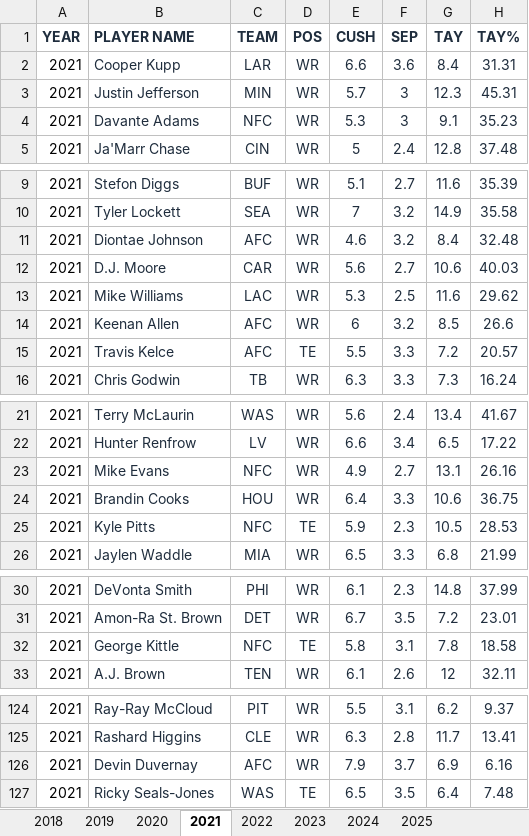
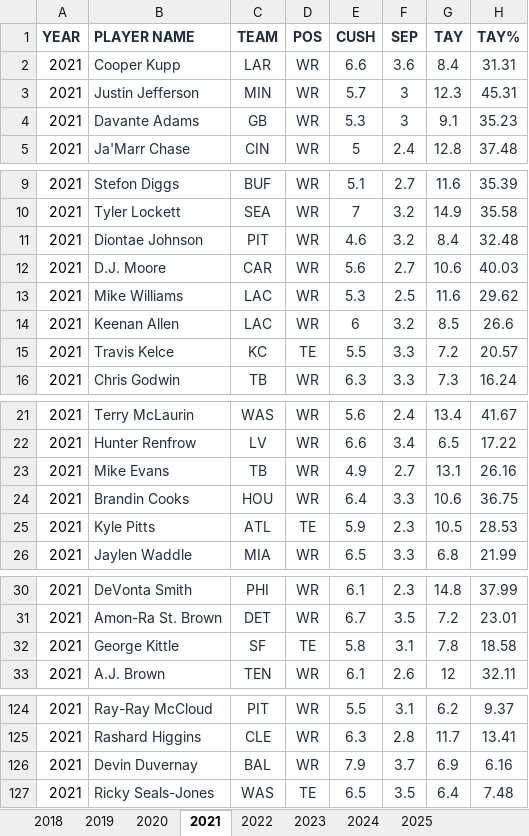
Before and after one commit to Sithranjan-Suresh/qb-true-value, an Excel workbook: backend/data/raw/ngs_receiving_raw.xlsx, sheet 2021, drawn as a sheet; only a part is shown, gaps mark what is left out; values as stored, in another font and other column widths than the file's, no borders; charts and pictures not drawn; the diff names each change by its address in the sheet, - before the commit and + after, or states it on an @@ line.

Commit message:
Fix 2021 TEAM mislabeling in NGS source data, re-run pipeline
12 rows in the hand-collected 2021 sheets of ngs_passing_raw.xlsx and
ngs_receiving_raw.xlsx had TEAM recorded as the player's Pro Bowl
conference (AFC/NFC) instead of their actual team, which caused
Mahomes, Rodgers, K.Murray, and L.Jackson's 2021 seasons (plus several
2021 receivers feeding team_avg_separation) to drop out of the join.
Corrected to real team abbreviations and re-ran 02-05.

Join coverage: 97.2% -> 98.8%. Final dataset: 246 -> 250 QB-seasons.

```diff
--- a/backend/data/raw/ngs_receiving_raw.xlsx (sheet 2021)
+++ b/backend/data/raw/ngs_receiving_raw.xlsx (sheet 2021)
-C4 (TEAM): NFC
+C4 (TEAM): GB
-C11 (TEAM): AFC
+C11 (TEAM): PIT
-C14 (TEAM): AFC
+C14 (TEAM): LAC
-C15 (TEAM): AFC
+C15 (TEAM): KC
-C23 (TEAM): NFC
+C23 (TEAM): TB
-C25 (TEAM): NFC
+C25 (TEAM): ATL
-C32 (TEAM): NFC
+C32 (TEAM): SF
-C126 (TEAM): AFC
+C126 (TEAM): BAL
```
Also changed, not shown: charts or pictures, backend/data/raw/ngs_passing_raw.xlsx, 6 other files.
